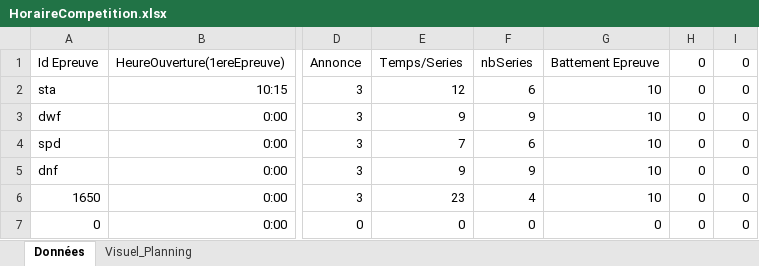
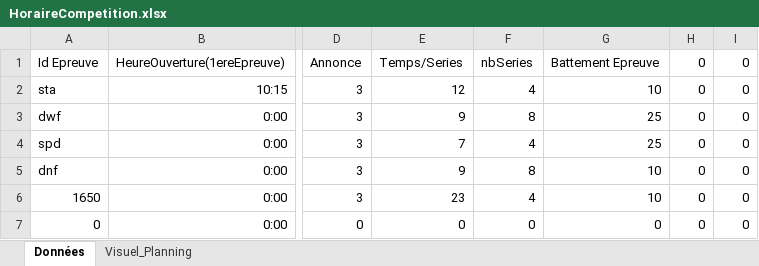
Before and after one commit to neokama/OpenApneeLyon, an Excel workbook: bin/export/HoraireCompetition.xlsx, sheet Données, drawn as a sheet; only a part is shown, gaps mark what is left out; values as stored, in another font and other column widths than the file's, no borders; conditional formats not drawn; the diff names each change by its address in the sheet, - before the commit and + after, or states it on an @@ line.

```diff
--- a/bin/export/HoraireCompetition.xlsx (sheet Données)
+++ b/bin/export/HoraireCompetition.xlsx (sheet Données)
-F2: 6
+F2: 4
-F3: 9
+F3: 8
-G3:G4: 10
+G3:G4: 25
-F4: 6
+F4: 4
-F5: 9
+F5: 8
```
Also changed, not shown: sheet Visuel_Planning, formulas that keep their value, bin/export/Classement.xlsm, 1 other file.
